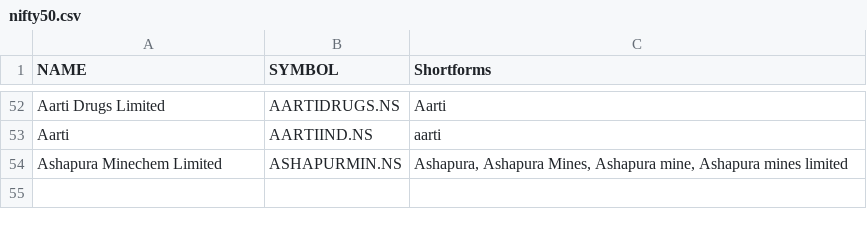
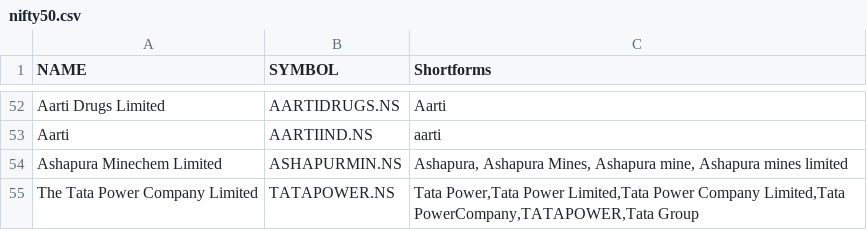
Before and after one commit to urvik24/stock-market-prediction, a CSV file: fetching/nifty50.csv, drawn as a sheet; only a part is shown, gaps mark what is left out.

```diff
--- a/fetching/nifty50.csv
+++ b/fetching/nifty50.csv
@@ -54 +54,2 @@ Aarti,AARTIIND.NS,aarti
 Ashapura Minechem Limited,ASHAPURMIN.NS,"Ashapura, Ashapura Mines, Ashapura mine, Ashapura mines limited"
+The Tata Power Company Limited,TATAPOWER.NS,"Tata Power,Tata Power Limited,Tata Power Company Limited,Tata PowerCompany,TATAPOWER,Tata Group "
```
Also changed, not shown: prediction/nifty50.csv, prediction/stock_data.csv, 41 other files.
